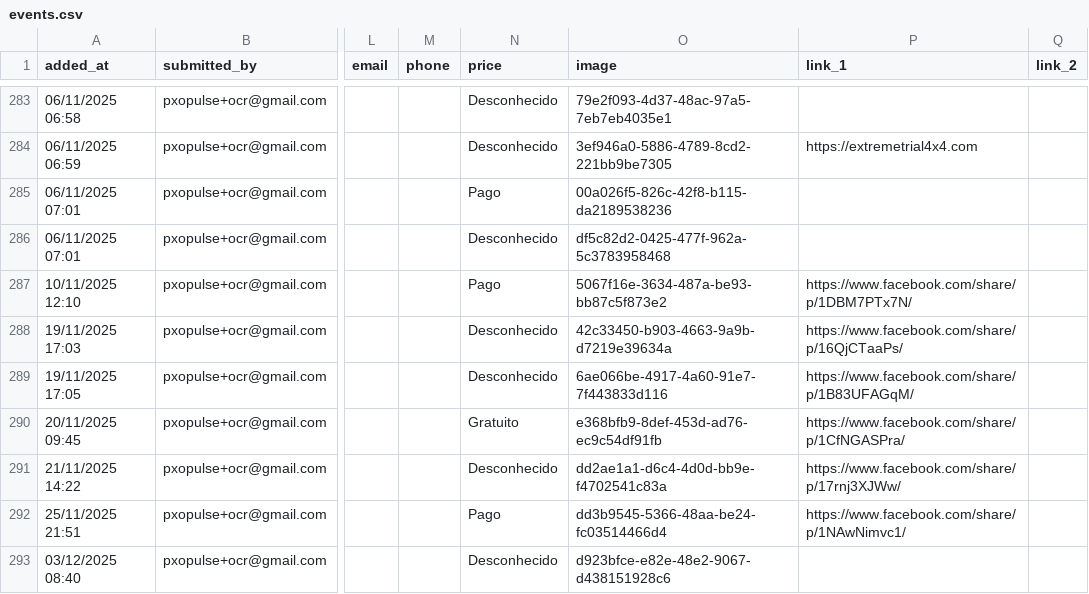
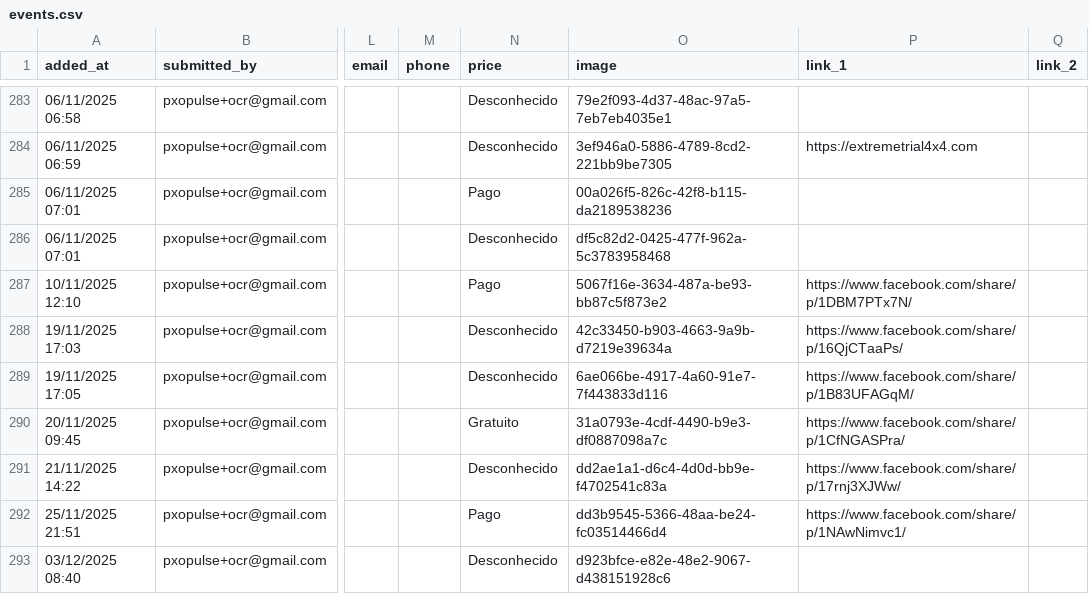
Before and after one commit to zewelor/ps_events, a CSV file: events.csv, drawn as a sheet; only a part is shown, gaps mark what is left out; the diff names each change by its address in the sheet, - before the commit and + after, or states it on an @@ line.

```diff
--- a/events.csv
+++ b/events.csv
-O290 (image): e368bfb9-8def-453d-ad76-ec9c54df91fb
+O290 (image): 31a0793e-4cdf-4490-b9e3-df0887098a7c
```
